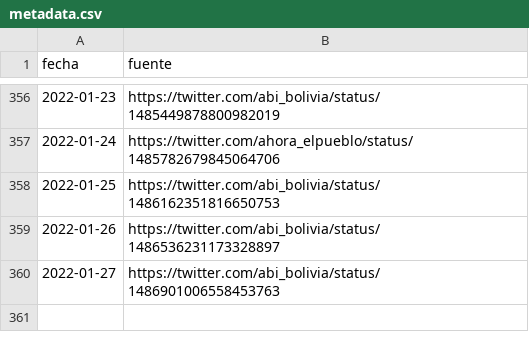
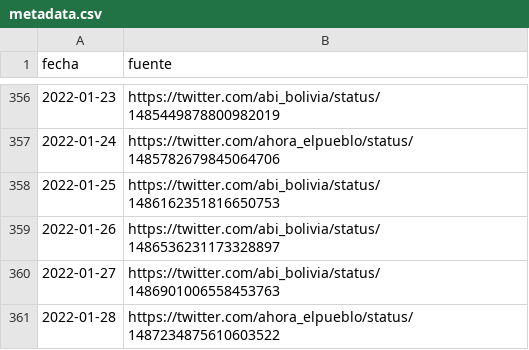
Before and after one commit to sociedatos/-covid19-bo-vacunas_por_departamento, a CSV file: metadata.csv, drawn as a sheet; only a part is shown, gaps mark what is left out.

```diff
--- a/metadata.csv
+++ b/metadata.csv
@@ -360 +360,2 @@ fecha,fuente
 2022-01-27,https://twitter.com/abi_bolivia/status/1486901006558453763
+2022-01-28,https://twitter.com/ahora_elpueblo/status/1487234875610603522
```
Also changed, not shown: vaccinations.csv, 1 other file.
